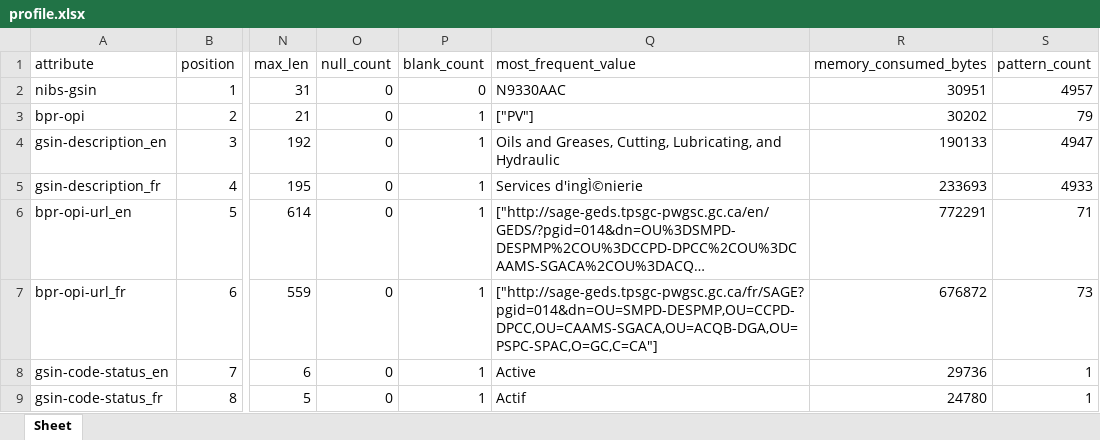
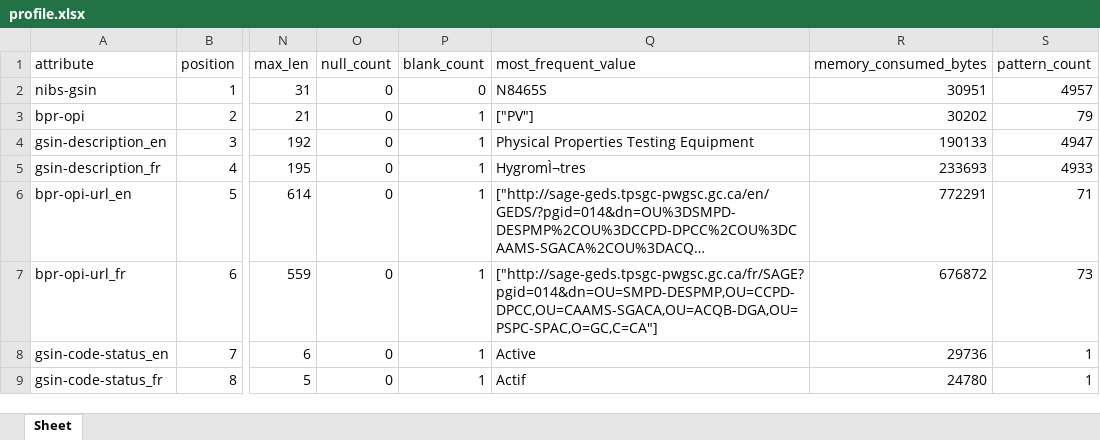
Before and after one commit to garfield69au/pyLang, an Excel workbook: examples/goods and services/profile.xlsx, sheet Sheet, drawn as a sheet; only a part is shown, gaps mark what is left out; long unchanged cells end in …; values as stored, in another font and other column widths than the file's, no borders; the diff names each change by its address in the sheet, - before the commit and + after, or states it on an @@ line.

Commit message:
Refactored the SQL resultset to be column based (not row based as it was previously).

```diff
--- a/examples/goods and services/profile.xlsx (sheet Sheet)
+++ b/examples/goods and services/profile.xlsx (sheet Sheet)
-Q2 (most_frequent_value): N9330AAC
+Q2 (most_frequent_value): N8465S
-Q4 (most_frequent_value): Oils and Greases, Cutting, Lubricating, and Hydraulic
+Q4 (most_frequent_value): Physical Properties Testing Equipment
-Q5 (most_frequent_value): Services d'ingÌ©nierie
+Q5 (most_frequent_value): HygromÌ¬tres
```
Also changed, not shown: examples/bristol bus stops/counters.xlsx, examples/bristol bus stops/counters_summary.xlsx, 36 other files.
